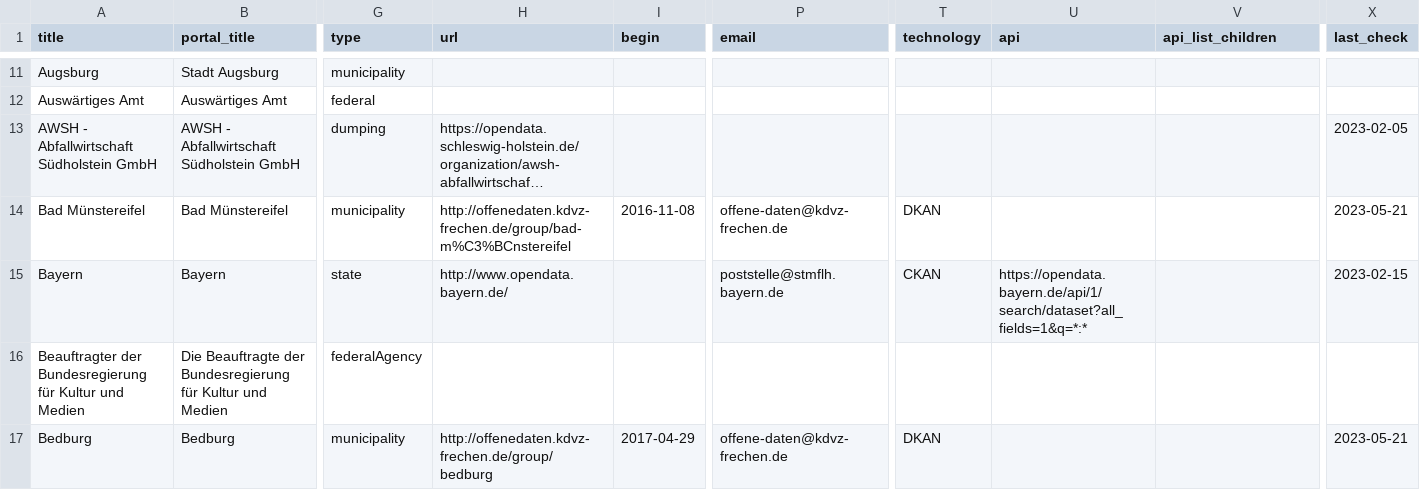
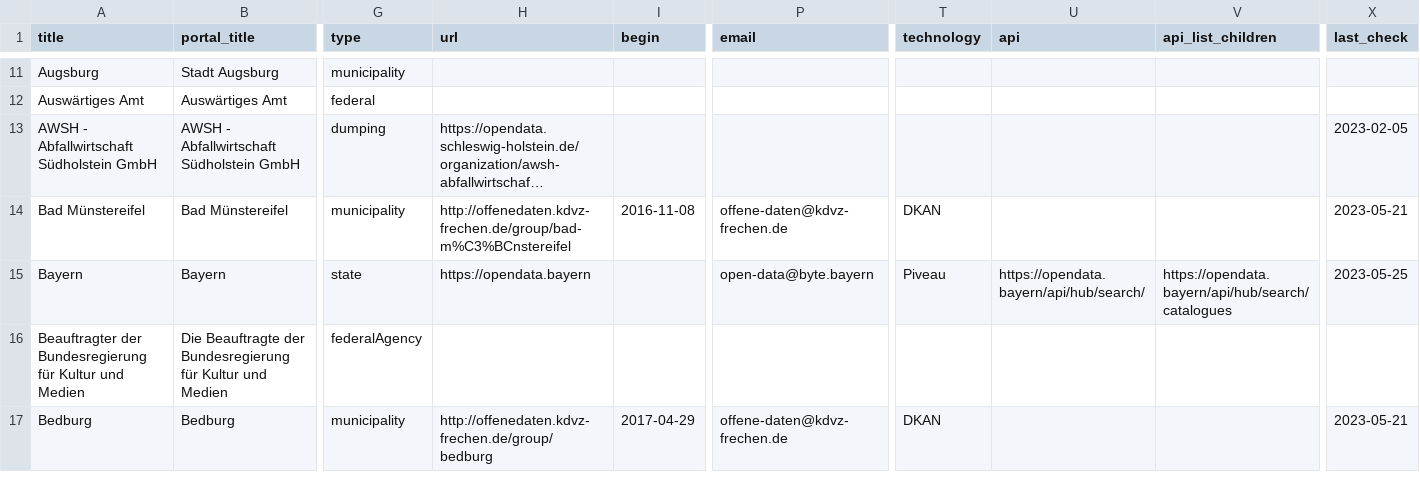
Before and after one commit to opendata-guru/govdata-monitor, a CSV file: data/opendataportals.csv, drawn as a sheet; only a part is shown, gaps mark what is left out; long unchanged cells end in …; the diff names each change by its address in the sheet, - before the commit and + after, or states it on an @@ line.

Commit message:
update Bayern values

```diff
--- a/data/opendataportals.csv
+++ b/data/opendataportals.csv
-H15 (url): http://www.opendata.bayern.de/
+H15 (url): https://opendata.bayern
-P15 (email): poststelle@stmflh.bayern.de
+P15 (email): open-data@byte.bayern
-T15 (technology): CKAN
+T15 (technology): Piveau
-U15 (api): https://opendata.bayern.de/api/1/search/dataset?all_fields=1&q=*:*
+U15 (api): https://opendata.bayern/api/hub/search/
-V15 (api_list_children): (empty)
+V15 (api_list_children): https://opendata.bayern/api/hub/search/catalogues
-X15 (last_check): 2023-02-15
+X15 (last_check): 2023-05-25
```
